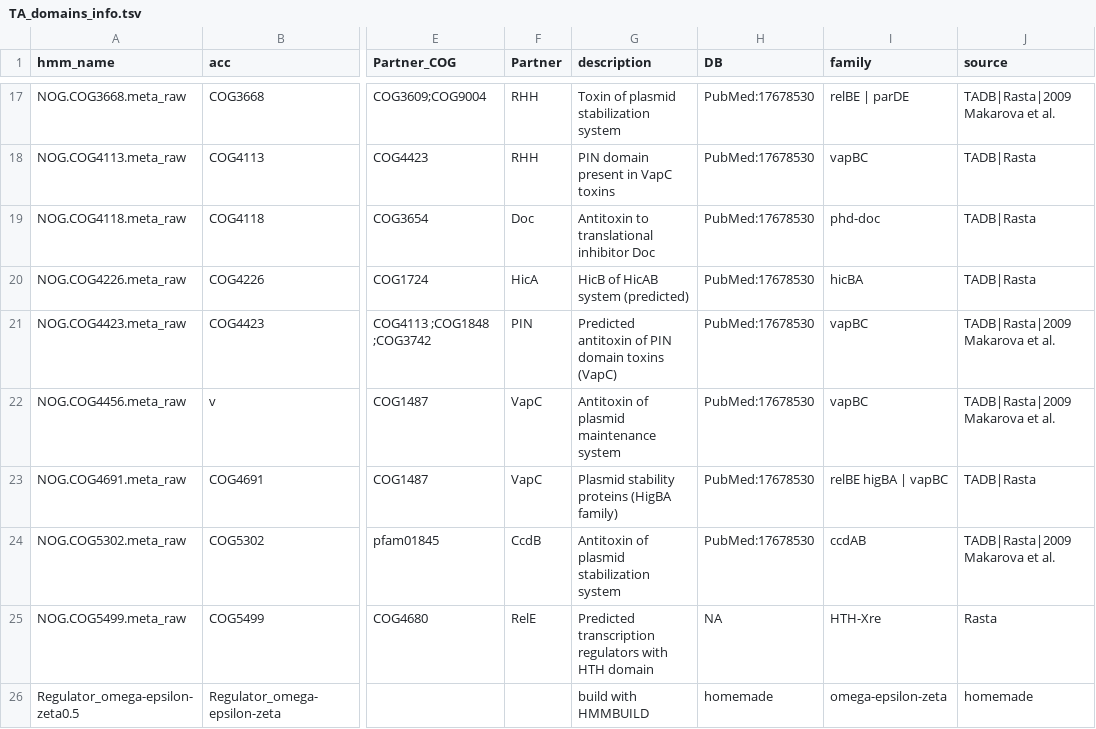
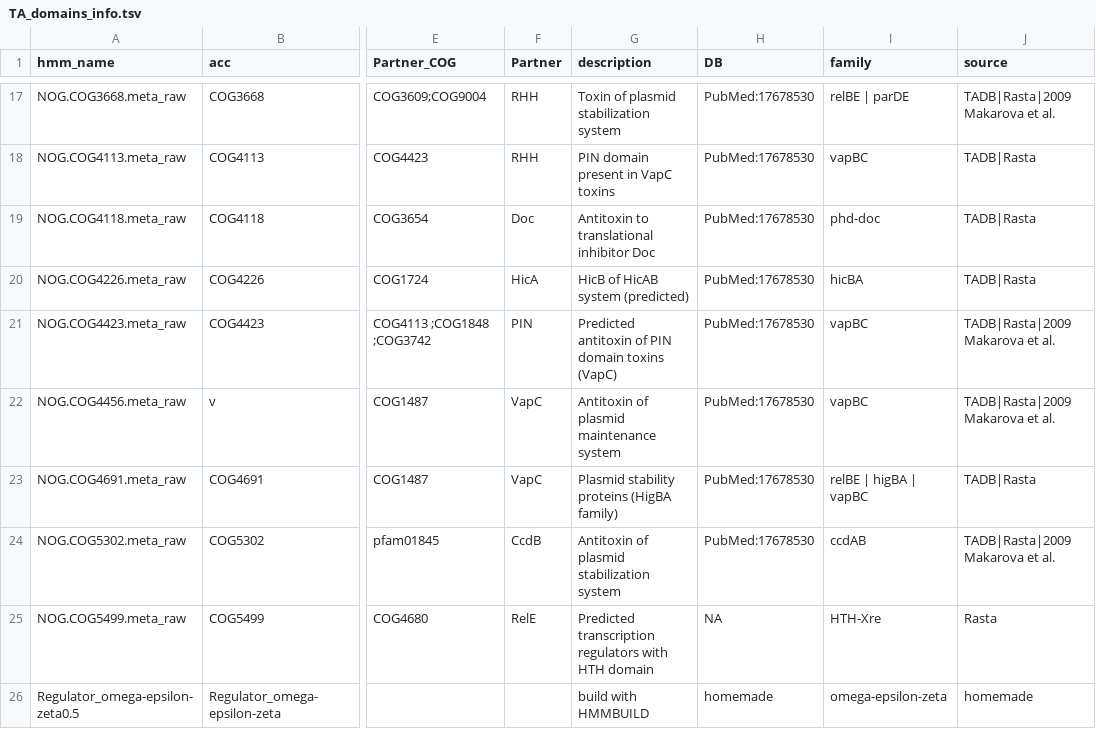
Before and after one commit to JeanMainguy/MeTAfisher, a TSV file: TADB_stat/TA_domains_info.tsv, drawn as a sheet; only a part is shown, gaps mark what is left out; the diff names each change by its address in the sheet, - before the commit and + after, or states it on an @@ line.

Commit message:
fix typo in family name

```diff
--- a/TADB_stat/TA_domains_info.tsv
+++ b/TADB_stat/TA_domains_info.tsv
-I23 (family): relBE higBA | vapBC
+I23 (family): relBE | higBA | vapBC
```
